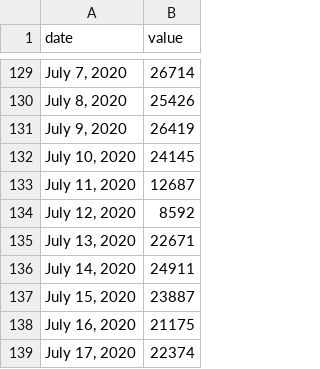
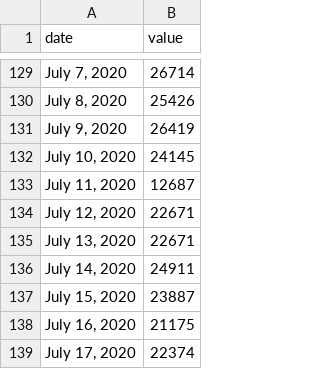
Before and after one commit to COVID19Tracking/covid19-datafetcher, a CSV file: az_diagnostic.csv, drawn as a sheet; only a part is shown, gaps mark what is left out.

```diff
--- a/az_diagnostic.csv
+++ b/az_diagnostic.csv
@@ -133,3 +133,3 @@ date,value
 "July 11, 2020",12687
-"July 12, 2020",8592
+"July 12, 2020",22671
 "July 13, 2020",22671
```
